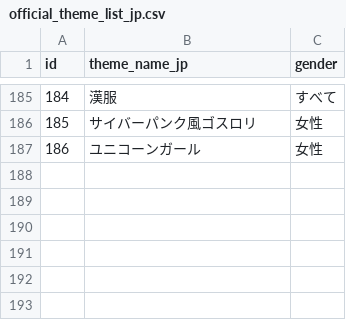
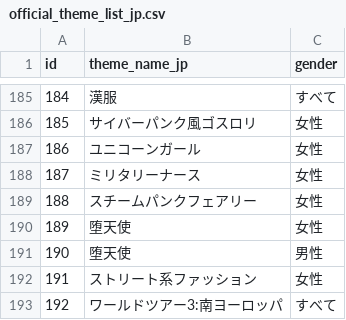
Before and after one commit to stageleft/daysai_prompt_analyzer, a CSV file: official_theme_list_jp.csv, drawn as a sheet; only a part is shown, gaps mark what is left out; the diff names each change by its address in the sheet, - before the commit and + after, or states it on an @@ line.

```diff
--- a/official_theme_list_jp.csv
+++ b/official_theme_list_jp.csv
+row 188: 187 | ミリタリーナース | 女性
+row 189: 188 | スチームパンクフェアリー | 女性
+row 190: 189 | 堕天使 | 女性
+row 191: 190 | 堕天使 | 男性
+row 192: 191 | ストリート系ファッション | 女性
+row 193: 192 | ワールドツアー3:南ヨーロッパ | すべて
```
Also changed, not shown: 1 other file.
